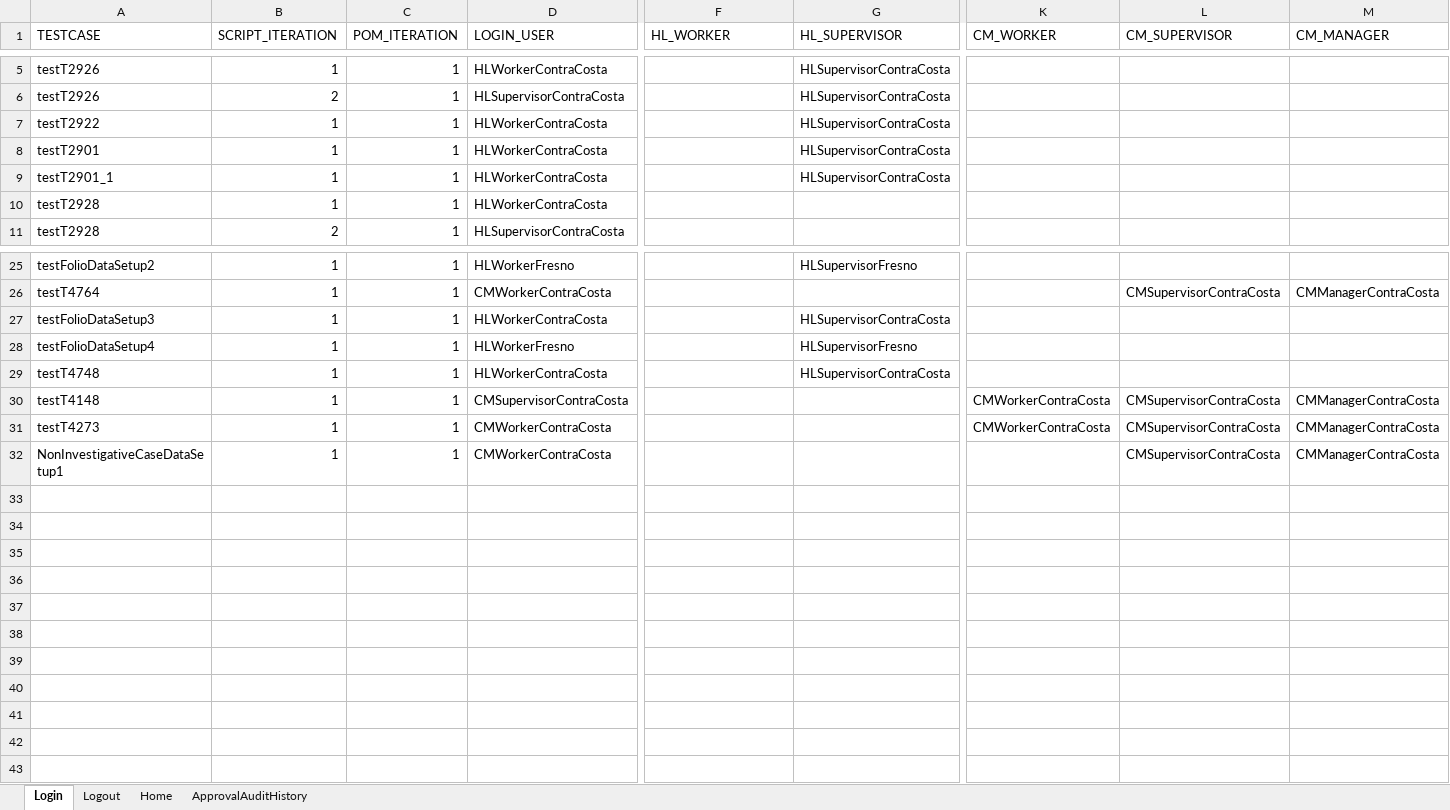
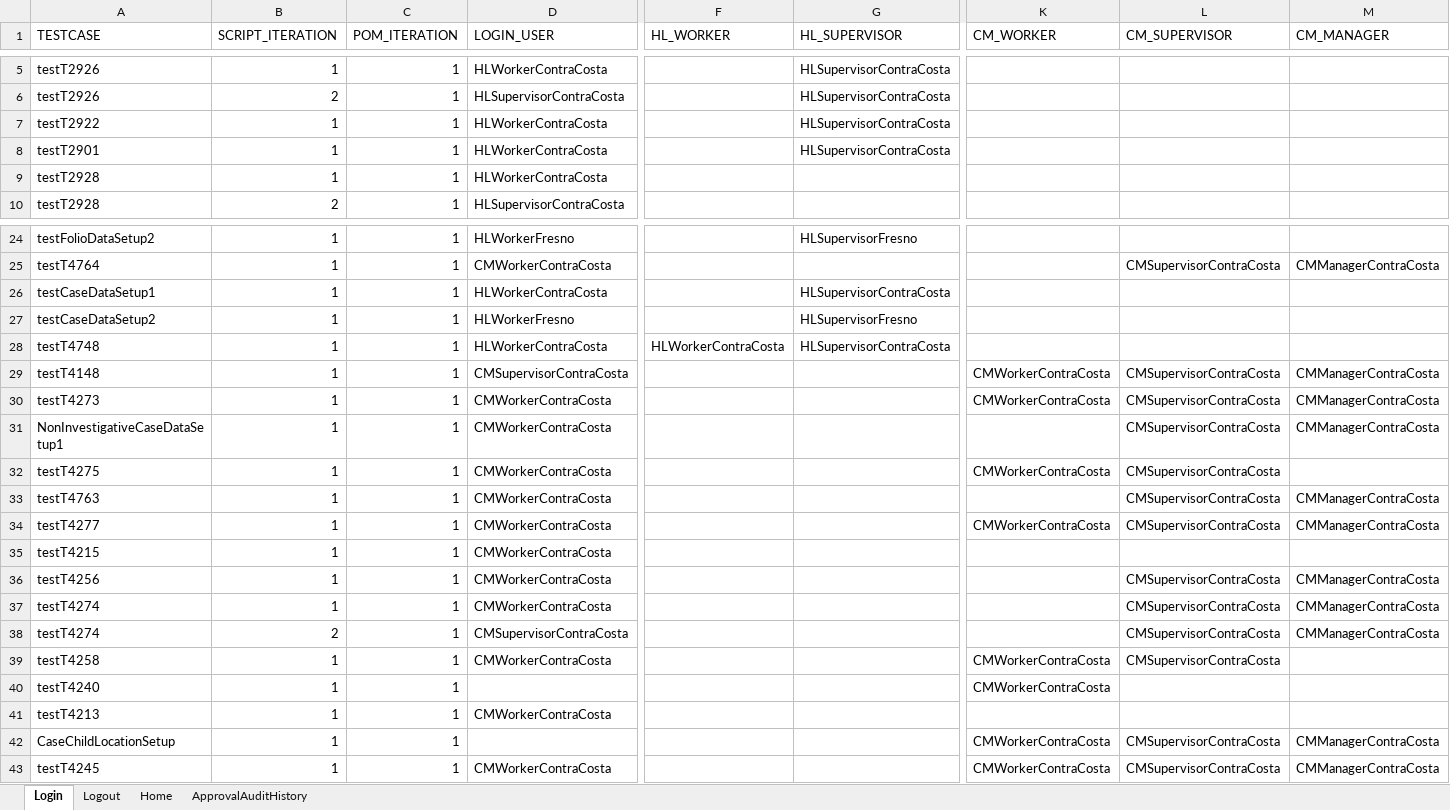
Before and after one commit to priya-singh4/POMExcelData, an Excel workbook: Common.xlsx, sheet Login, drawn as a sheet; only a part is shown, gaps mark what is left out; values as stored, in another font and other column widths than the file's, no cell formats; removed rows and columns are numbered as before the commit, all else as after; rows hold the shown columns only; the diff names each change by its address in the sheet, - before the commit and + after, or states it on an @@ line.

```diff
--- a/Common.xlsx (sheet Login)
+++ b/Common.xlsx (sheet Login)
-row 9: testT2901_1 | 1 | 1 | HLWorkerContraCosta |  | HLSupervisorContraCosta
-A26 (TESTCASE): testFolioDataSetup3
+A26 (TESTCASE): testCaseDataSetup1
-A27 (TESTCASE): testFolioDataSetup4
+A27 (TESTCASE): testCaseDataSetup2
-F28 (HL_WORKER): (empty)
+F28 (HL_WORKER): HLWorkerContraCosta
+row 32: testT4275 | 1 | 1 | CMWorkerContraCosta |  |  | CMWorkerContraCosta | CMSupervisorContraCosta
+row 33: testT4763 | 1 | 1 | CMWorkerContraCosta |  |  |  | CMSupervisorContraCosta | CMManagerContraCosta
+row 34: testT4277 | 1 | 1 | CMWorkerContraCosta |  |  | CMWorkerContraCosta | CMSupervisorContraCosta | CMManagerContraCosta
+row 35: testT4215 | 1 | 1 | CMWorkerContraCosta
+row 36: testT4256 | 1 | 1 | CMWorkerContraCosta |  |  |  | CMSupervisorContraCosta | CMManagerContraCosta
+row 37: testT4274 | 1 | 1 | CMWorkerContraCosta |  |  |  | CMSupervisorContraCosta | CMManagerContraCosta
+row 38: testT4274 | 2 | 1 | CMSupervisorContraCosta |  |  |  | CMSupervisorContraCosta | CMManagerContraCosta
+row 39: testT4258 | 1 | 1 | CMWorkerContraCosta |  |  | CMWorkerContraCosta | CMSupervisorContraCosta
+row 40: testT4240 | 1 | 1 |  |  |  | CMWorkerContraCosta
+row 41: testT4213 | 1 | 1 | CMWorkerContraCosta
+row 42: CaseChildLocationSetup | 1 | 1 |  |  |  | CMWorkerContraCosta | CMSupervisorContraCosta | CMManagerContraCosta
+row 43: testT4245 | 1 | 1 | CMWorkerContraCosta |  |  | CMWorkerContraCosta | CMSupervisorContraCosta | CMManagerContraCosta
```
Also changed, not shown: sheet Home, sheet Logout, sheet ApprovalAuditHistory, cell formats.
